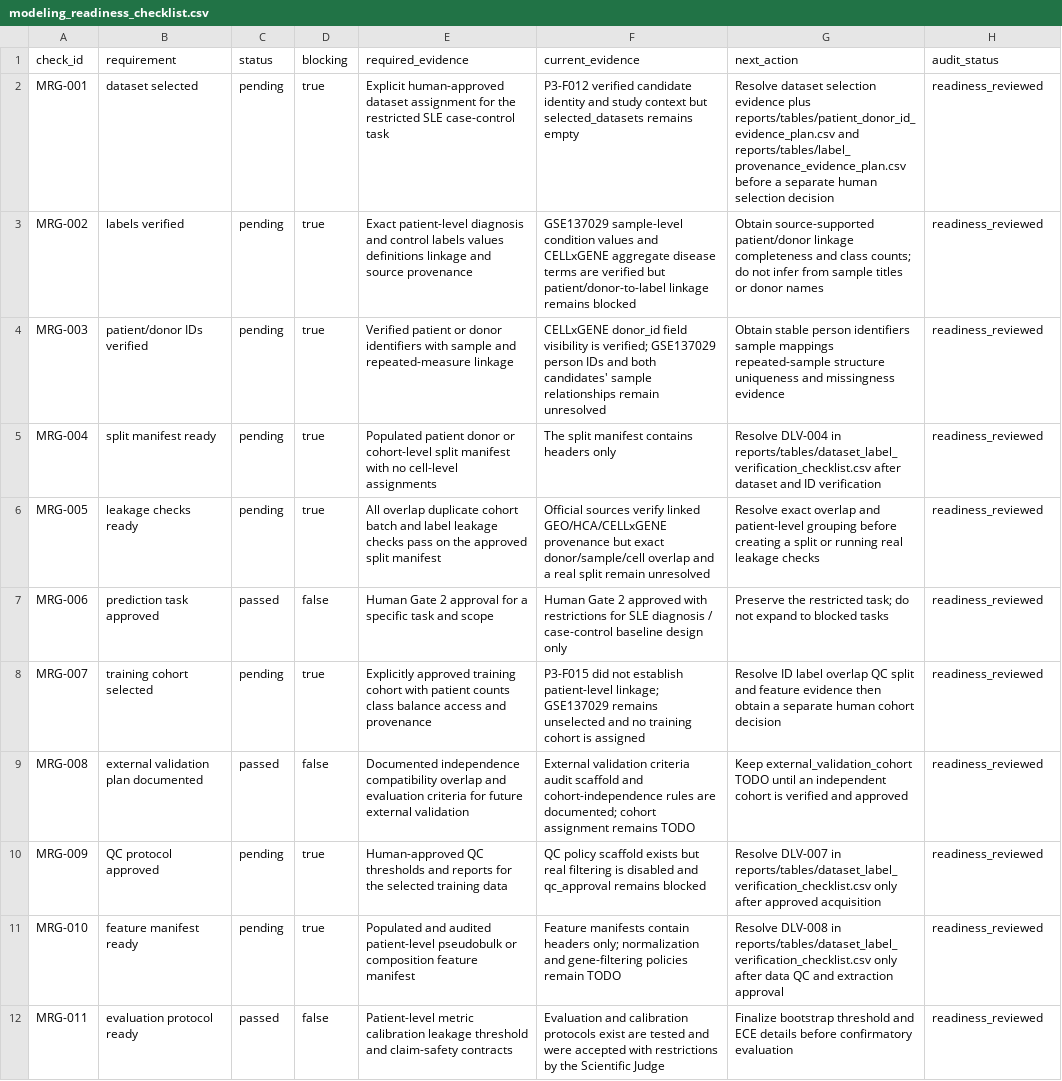
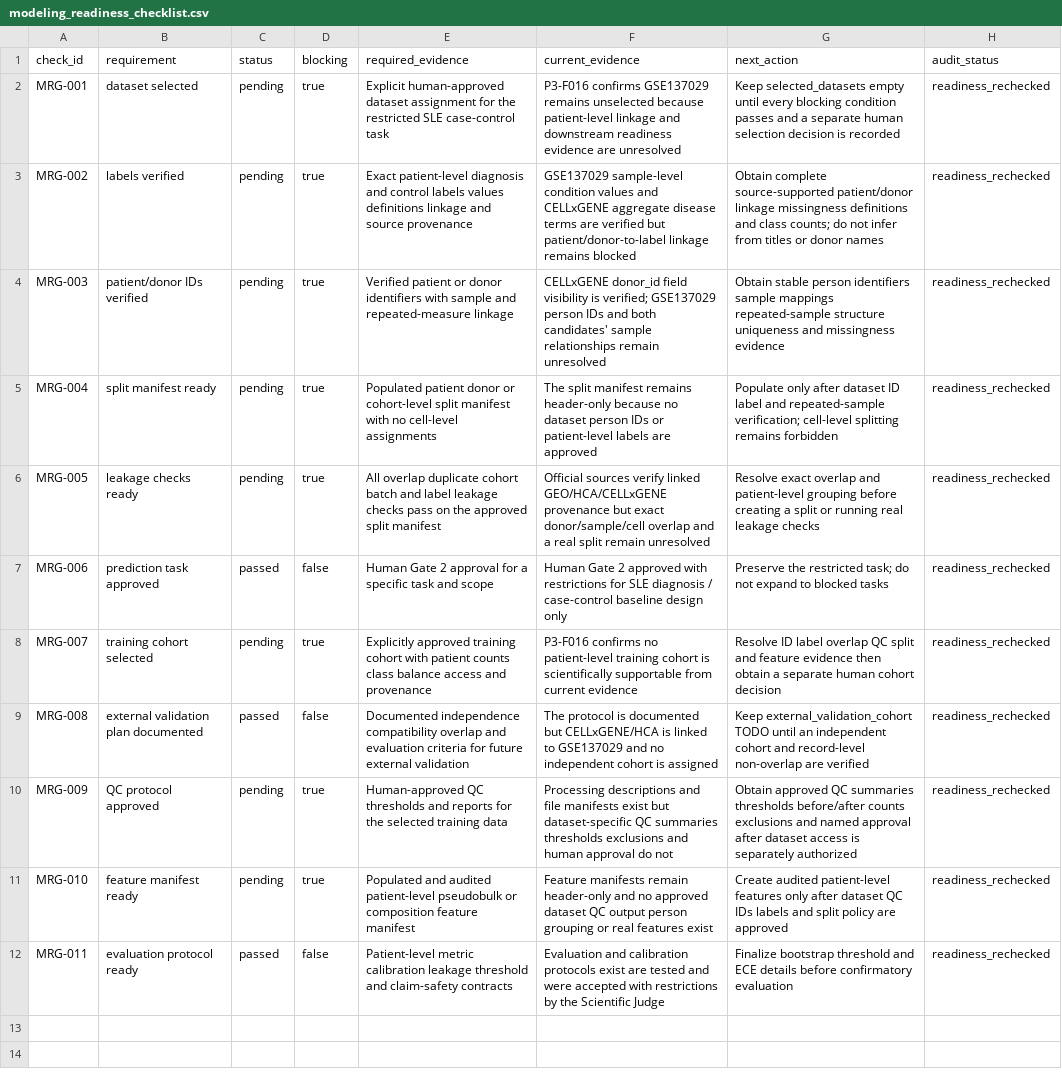
Before and after one commit to mohamad679/lupus-singlecell-foundation, a CSV file: reports/tables/modeling_readiness_checklist.csv, drawn as a sheet; the diff names each change by its address in the sheet, - before the commit and + after, or states it on an @@ line.

Commit message:
Phase 3: add modeling readiness re-check

```diff
--- a/reports/tables/modeling_readiness_checklist.csv
+++ b/reports/tables/modeling_readiness_checklist.csv
-F2 (current_evidence): P3-F012 verified candidate identity and study context but selected_datasets remains empty
+F2 (current_evidence): P3-F016 confirms GSE137029 remains unselected because patient-level linkage and downstream readiness evidence are unresolved
-G2 (next_action): Resolve dataset selection evidence plus reports/tables/patient_donor_id_evidence_plan.csv and reports/tables/label_provenance_evidence_plan.csv before a separate human selection decision
+G2 (next_action): Keep selected_datasets empty until every blocking condition passes and a separate human selection decision is recorded
-H2:H12 (audit_status): readiness_reviewed
+H2:H12 (audit_status): readiness_rechecked
-G3 (next_action): Obtain source-supported patient/donor linkage completeness and class counts; do not infer from sample titles or…
+G3 (next_action): Obtain complete source-supported patient/donor linkage missingness definitions and class counts; do not infer from titles or…
-F5 (current_evidence): …split manifest contains headers only
+F5 (current_evidence): …split manifest remains header-only because no dataset person IDs or patient-level labels are approved
-G5 (next_action): Resolve DLV-004 in reports/tables/dataset_label_verification_checklist.csv after dataset and ID verification
+G5 (next_action): Populate only after dataset ID label and repeated-sample verification; cell-level splitting remains forbidden
-F8 (current_evidence): P3-F015 did not establish patient-level linkage; GSE137029 remains unselected and no training cohort is assigned
+F8 (current_evidence): P3-F016 confirms no patient-level training cohort is scientifically supportable from current evidence
-F9 (current_evidence): External validation criteria audit scaffold and cohort-independence rules are documented; cohort assignment remains TODO
+F9 (current_evidence): The protocol is documented but CELLxGENE/HCA is linked to GSE137029 and no independent cohort is assigned
-G9 (next_action): …independent cohort is verified and approved
+G9 (next_action): …independent cohort and record-level non-overlap are verified
-F10 (current_evidence): QC policy scaffold exists but real filtering is disabled and qc_approval remains blocked
+F10 (current_evidence): Processing descriptions and file manifests exist but dataset-specific QC summaries thresholds exclusions and human approval do not
-G10 (next_action): Resolve DLV-007 in reports/tables/dataset_label_verification_checklist.csv only after approved acquisition
+G10 (next_action): Obtain approved QC summaries thresholds before/after counts exclusions and named approval after dataset access is separately authorized
-F11 (current_evidence): Feature manifests contain headers only; normalization and gene-filtering policies remain TODO
+F11 (current_evidence): Feature manifests remain header-only and no approved dataset QC output person grouping or real features exist
-G11 (next_action): Resolve DLV-008 in reports/tables/dataset_label_verification_checklist.csv only after data QC and extraction approval
+G11 (next_action): Create audited patient-level features only after dataset QC IDs labels and split policy are approved
```
Also changed, not shown: 38 other files.
